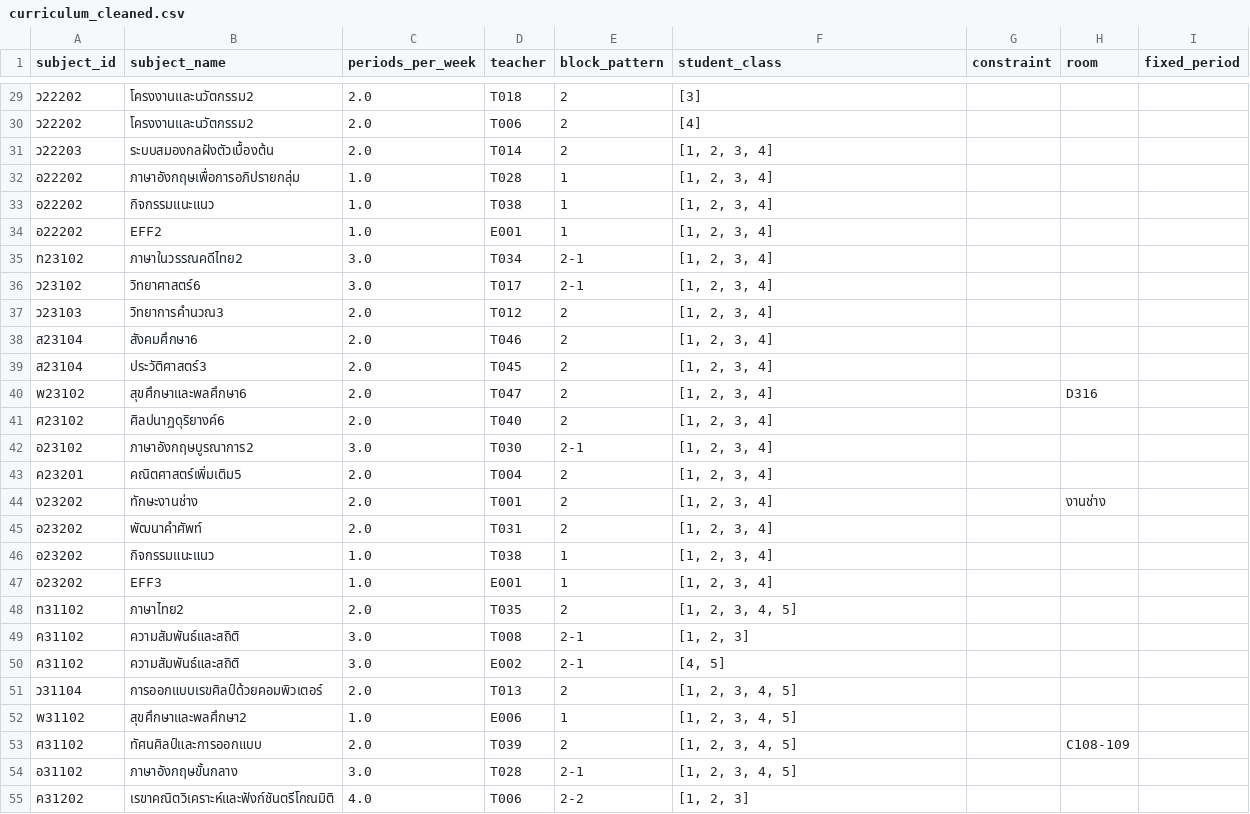
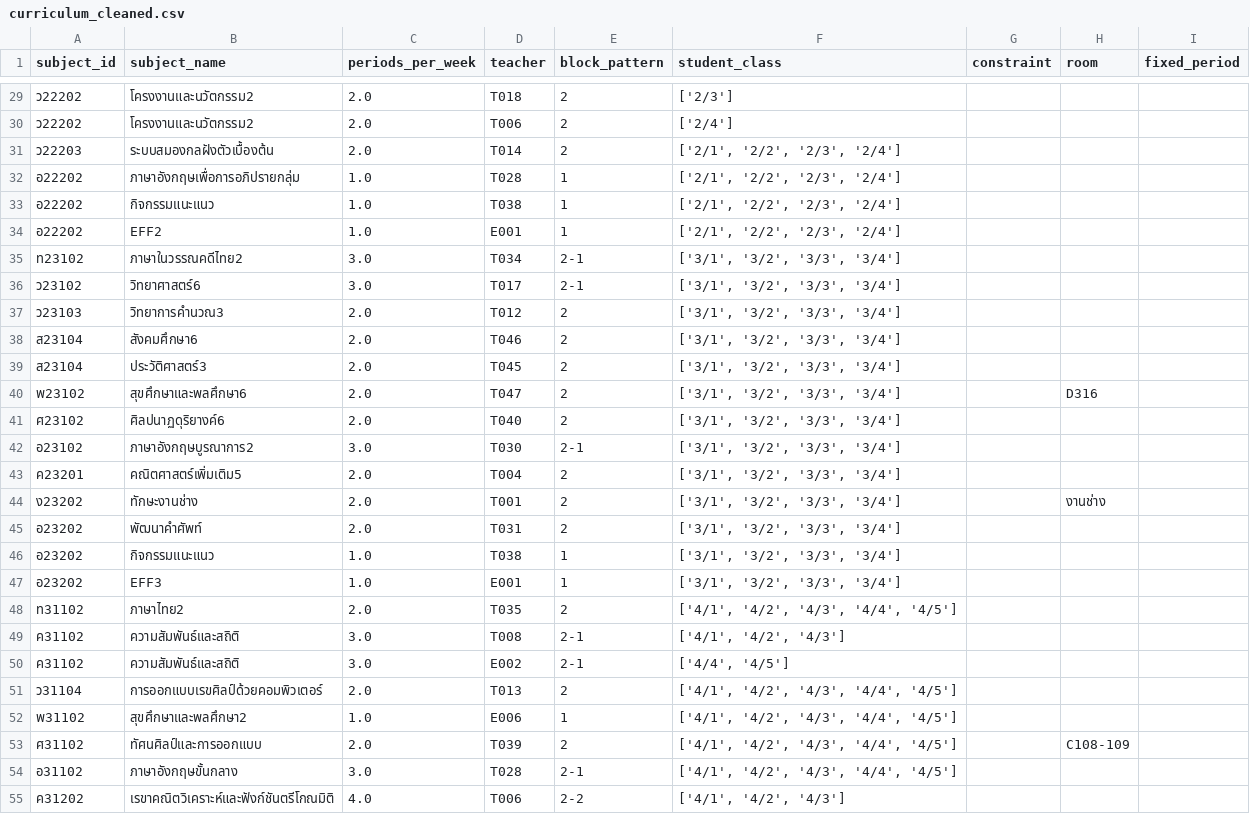
Before and after one commit to asiriji-lab/expose-readable, a CSV file: cleaned_input/curriculum_cleaned.csv, drawn as a sheet; only a part is shown, gaps mark what is left out; the diff covers the shown part only.

```diff
--- a/cleaned_input/curriculum_cleaned.csv
+++ b/cleaned_input/curriculum_cleaned.csv
@@ -29,27 +29,27 @@ subject_id,subject_name,periods_per_week,teacher,block_pattern,student_class,con
-ว22202,โครงงานและนวัตกรรม2,2.0,T018,2,[3],,,
-ว22202,โครงงานและนวัตกรรม2,2.0,T006,2,[4],,,
-ว22203,ระบบสมองกลฝังตัวเบื้องต้น,2.0,T014,2,"[1, 2, 3, 4]",,,
-อ22202,ภาษาอังกฤษเพื่อการอภิปรายกลุ่ม,1.0,T028,1,"[1, 2, 3, 4]",,,
-อ22202,กิจกรรมแนะแนว,1.0,T038,1,"[1, 2, 3, 4]",,,
-อ22202,EFF2,1.0,E001,1,"[1, 2, 3, 4]",,,
-ท23102,ภาษาในวรรณคดีไทย2,3.0,T034,2-1,"[1, 2, 3, 4]",,,
-ว23102,วิทยาศาสตร์6,3.0,T017,2-1,"[1, 2, 3, 4]",,,
-ว23103,วิทยาการคำนวณ3,2.0,T012,2,"[1, 2, 3, 4]",,,
-ส23104,สังคมศึกษา6,2.0,T046,2,"[1, 2, 3, 4]",,,
-ส23104,ประวัติศาสตร์3,2.0,T045,2,"[1, 2, 3, 4]",,,
-พ23102,สุขศึกษาและพลศึกษา6,2.0,T047,2,"[1, 2, 3, 4]",,D316,
-ศ23102,ศิลปนาฏดุริยางค์6,2.0,T040,2,"[1, 2, 3, 4]",,,
-อ23102,ภาษาอังกฤษบูรณาการ2,3.0,T030,2-1,"[1, 2, 3, 4]",,,
-ค23201,คณิตศาสตร์เพิ่มเติม5,2.0,T004,2,"[1, 2, 3, 4]",,,
-ง23202,ทักษะงานช่าง,2.0,T001,2,"[1, 2, 3, 4]",,งานช่าง,
-อ23202,พัฒนาคำศัพท์,2.0,T031,2,"[1, 2, 3, 4]",,,
-อ23202,กิจกรรมแนะแนว,1.0,T038,1,"[1, 2, 3, 4]",,,
-อ23202,EFF3,1.0,E001,1,"[1, 2, 3, 4]",,,
-ท31102,ภาษาไทย2,2.0,T035,2,"[1, 2, 3, 4, 5]",,,
-ค31102,ความสัมพันธ์และสถิติ,3.0,T008,2-1,"[1, 2, 3]",,,
-ค31102,ความสัมพันธ์และสถิติ,3.0,E002,2-1,"[4, 5]",,,
-ว31104,การออกแบบเรขศิลป์ด้วยคอมพิวเตอร์,2.0,T013,2,"[1, 2, 3, 4, 5]",,,
-พ31102,สุขศึกษาและพลศึกษา2,1.0,E006,1,"[1, 2, 3, 4, 5]",,,
-ศ31102,ทัศนศิลป์และการออกแบบ,2.0,T039,2,"[1, 2, 3, 4, 5]",,C108-109,
-อ31102,ภาษาอังกฤษขั้นกลาง,3.0,T028,2-1,"[1, 2, 3, 4, 5]",,,
-ค31202,เรขาคณิตวิเคราะห์และฟังก์ชันตรีโกณมิติ,4.0,T006,2-2,"[1, 2, 3]",,,
+ว22202,โครงงานและนวัตกรรม2,2.0,T018,2,['2/3'],,,
+ว22202,โครงงานและนวัตกรรม2,2.0,T006,2,['2/4'],,,
+ว22203,ระบบสมองกลฝังตัวเบื้องต้น,2.0,T014,2,"['2/1', '2/2', '2/3', '2/4']",,,
+อ22202,ภาษาอังกฤษเพื่อการอภิปรายกลุ่ม,1.0,T028,1,"['2/1', '2/2', '2/3', '2/4']",,,
+อ22202,กิจกรรมแนะแนว,1.0,T038,1,"['2/1', '2/2', '2/3', '2/4']",,,
+อ22202,EFF2,1.0,E001,1,"['2/1', '2/2', '2/3', '2/4']",,,
+ท23102,ภาษาในวรรณคดีไทย2,3.0,T034,2-1,"['3/1', '3/2', '3/3', '3/4']",,,
+ว23102,วิทยาศาสตร์6,3.0,T017,2-1,"['3/1', '3/2', '3/3', '3/4']",,,
+ว23103,วิทยาการคำนวณ3,2.0,T012,2,"['3/1', '3/2', '3/3', '3/4']",,,
+ส23104,สังคมศึกษา6,2.0,T046,2,"['3/1', '3/2', '3/3', '3/4']",,,
+ส23104,ประวัติศาสตร์3,2.0,T045,2,"['3/1', '3/2', '3/3', '3/4']",,,
+พ23102,สุขศึกษาและพลศึกษา6,2.0,T047,2,"['3/1', '3/2', '3/3', '3/4']",,D316,
+ศ23102,ศิลปนาฏดุริยางค์6,2.0,T040,2,"['3/1', '3/2', '3/3', '3/4']",,,
+อ23102,ภาษาอังกฤษบูรณาการ2,3.0,T030,2-1,"['3/1', '3/2', '3/3', '3/4']",,,
+ค23201,คณิตศาสตร์เพิ่มเติม5,2.0,T004,2,"['3/1', '3/2', '3/3', '3/4']",,,
+ง23202,ทักษะงานช่าง,2.0,T001,2,"['3/1', '3/2', '3/3', '3/4']",,งานช่าง,
+อ23202,พัฒนาคำศัพท์,2.0,T031,2,"['3/1', '3/2', '3/3', '3/4']",,,
+อ23202,กิจกรรมแนะแนว,1.0,T038,1,"['3/1', '3/2', '3/3', '3/4']",,,
+อ23202,EFF3,1.0,E001,1,"['3/1', '3/2', '3/3', '3/4']",,,
+ท31102,ภาษาไทย2,2.0,T035,2,"['4/1', '4/2', '4/3', '4/4', '4/5']",,,
+ค31102,ความสัมพันธ์และสถิติ,3.0,T008,2-1,"['4/1', '4/2', '4/3']",,,
+ค31102,ความสัมพันธ์และสถิติ,3.0,E002,2-1,"['4/4', '4/5']",,,
+ว31104,การออกแบบเรขศิลป์ด้วยคอมพิวเตอร์,2.0,T013,2,"['4/1', '4/2', '4/3', '4/4', '4/5']",,,
+พ31102,สุขศึกษาและพลศึกษา2,1.0,E006,1,"['4/1', '4/2', '4/3', '4/4', '4/5']",,,
+ศ31102,ทัศนศิลป์และการออกแบบ,2.0,T039,2,"['4/1', '4/2', '4/3', '4/4', '4/5']",,C108-109,
+อ31102,ภาษาอังกฤษขั้นกลาง,3.0,T028,2-1,"['4/1', '4/2', '4/3', '4/4', '4/5']",,,
+ค31202,เรขาคณิตวิเคราะห์และฟังก์ชันตรีโกณมิติ,4.0,T006,2-2,"['4/1', '4/2', '4/3']",,,
```
Also changed, not shown: 68 edited cells elsewhere in this file, cleaned_input/elective_cleaned.csv, cleaned_input/period_cleaned.csv, 16 other files.
